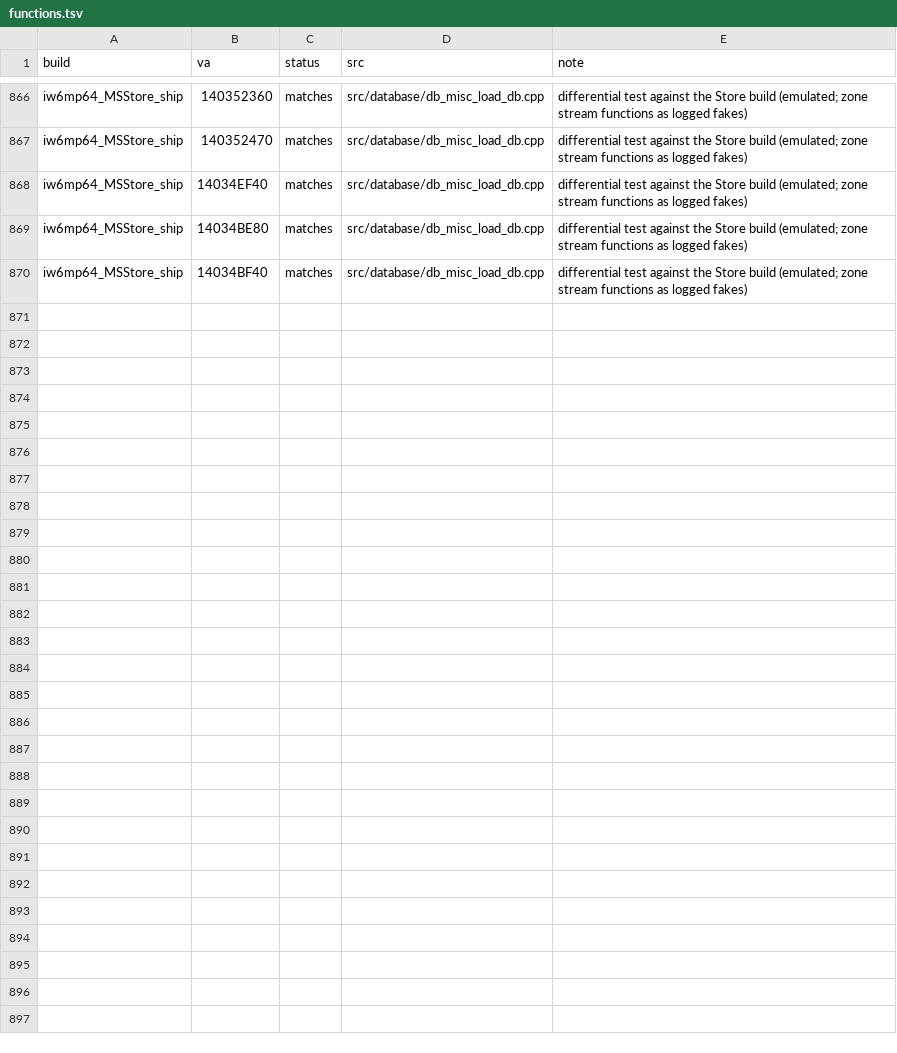
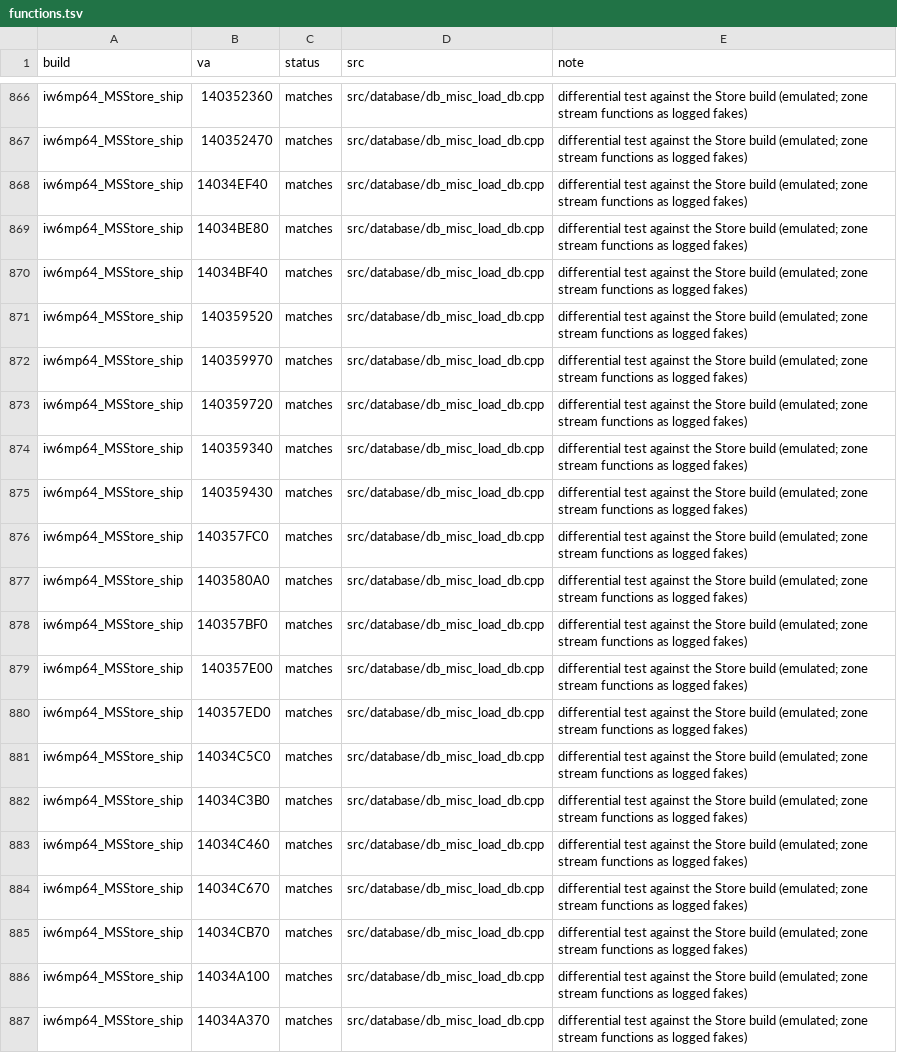
Before and after one commit to lizardpeter/ghosts-decomp, a TSV file: records/functions.tsv, drawn as a sheet; only a part is shown, gaps mark what is left out; the diff names each change by its address in the sheet, - before the commit and + after, or states it on an @@ line.

```diff
--- a/records/functions.tsv
+++ b/records/functions.tsv
+row 871: iw6mp64_MSStore_ship | 140359520 | matches | src/database/db_misc_load_db.cpp | differential test against the Store build (emulated; zone stream functions as logged fakes)
+row 872: iw6mp64_MSStore_ship | 140359970 | matches | src/database/db_misc_load_db.cpp | differential test against the Store build (emulated; zone stream functions as logged fakes)
+row 873: iw6mp64_MSStore_ship | 140359720 | matches | src/database/db_misc_load_db.cpp | differential test against the Store build (emulated; zone stream functions as logged fakes)
+row 874: iw6mp64_MSStore_ship | 140359340 | matches | src/database/db_misc_load_db.cpp | differential test against the Store build (emulated; zone stream functions as logged fakes)
+row 875: iw6mp64_MSStore_ship | 140359430 | matches | src/database/db_misc_load_db.cpp | differential test against the Store build (emulated; zone stream functions as logged fakes)
+row 876: iw6mp64_MSStore_ship | 140357FC0 | matches | src/database/db_misc_load_db.cpp | differential test against the Store build (emulated; zone stream functions as logged fakes)
+row 877: iw6mp64_MSStore_ship | 1403580A0 | matches | src/database/db_misc_load_db.cpp | differential test against the Store build (emulated; zone stream functions as logged fakes)
+row 878: iw6mp64_MSStore_ship | 140357BF0 | matches | src/database/db_misc_load_db.cpp | differential test against the Store build (emulated; zone stream functions as logged fakes)
+row 879: iw6mp64_MSStore_ship | 140357E00 | matches | src/database/db_misc_load_db.cpp | differential test against the Store build (emulated; zone stream functions as logged fakes)
+row 880: iw6mp64_MSStore_ship | 140357ED0 | matches | src/database/db_misc_load_db.cpp | differential test against the Store build (emulated; zone stream functions as logged fakes)
+row 881: iw6mp64_MSStore_ship | 14034C5C0 | matches | src/database/db_misc_load_db.cpp | differential test against the Store build (emulated; zone stream functions as logged fakes)
+row 882: iw6mp64_MSStore_ship | 14034C3B0 | matches | src/database/db_misc_load_db.cpp | differential test against the Store build (emulated; zone stream functions as logged fakes)
+row 883: iw6mp64_MSStore_ship | 14034C460 | matches | src/database/db_misc_load_db.cpp | differential test against the Store build (emulated; zone stream functions as logged fakes)
+row 884: iw6mp64_MSStore_ship | 14034C670 | matches | src/database/db_misc_load_db.cpp | differential test against the Store build (emulated; zone stream functions as logged fakes)
+row 885: iw6mp64_MSStore_ship | 14034CB70 | matches | src/database/db_misc_load_db.cpp | differential test against the Store build (emulated; zone stream functions as logged fakes)
+row 886: iw6mp64_MSStore_ship | 14034A100 | matches | src/database/db_misc_load_db.cpp | differential test against the Store build (emulated; zone stream functions as logged fakes)
+row 887: iw6mp64_MSStore_ship | 14034A370 | matches | src/database/db_misc_load_db.cpp | differential test against the Store build (emulated; zone stream functions as logged fakes)
```
Also changed, not shown: 9 other files.
